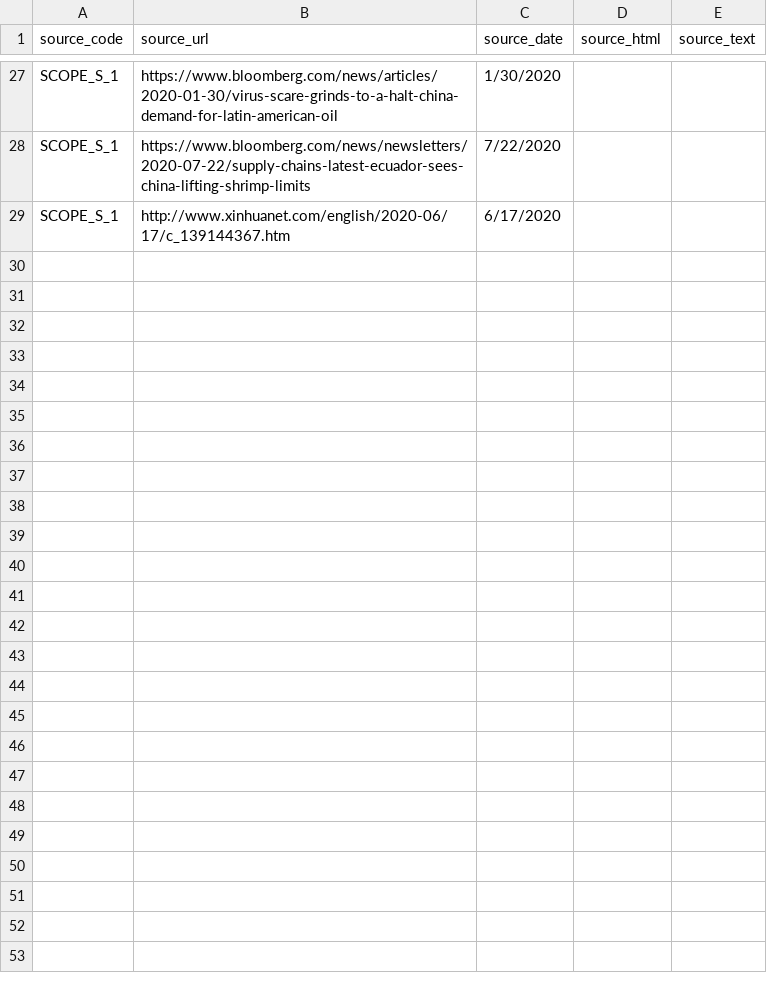
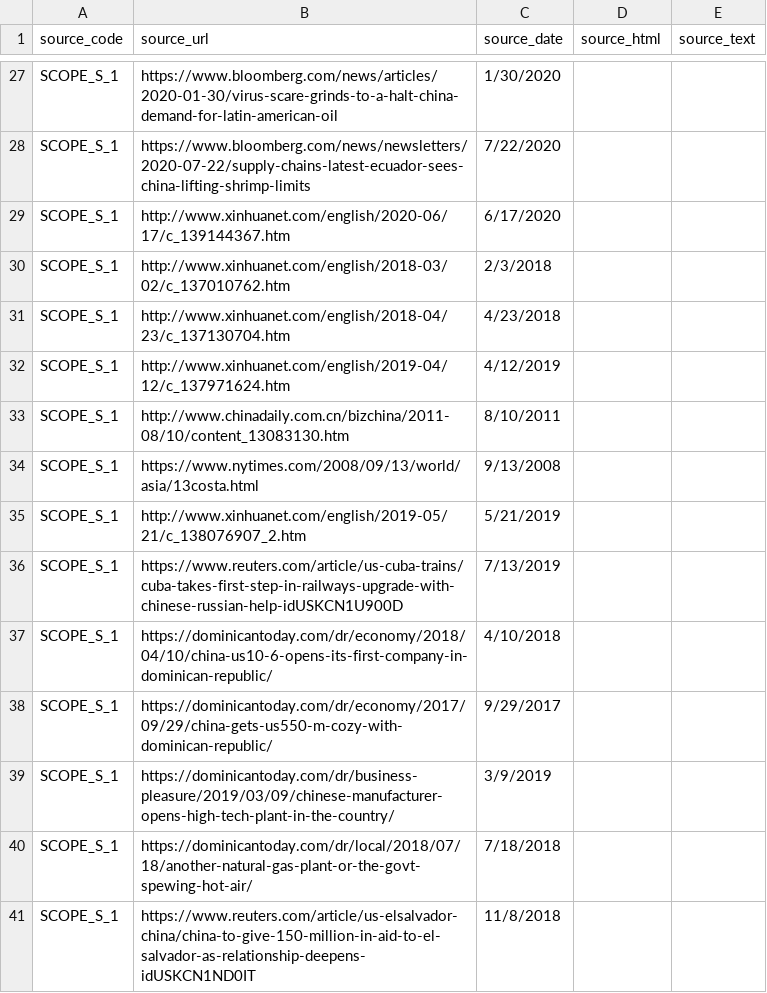
Before and after one commit to wmgeolab/scope, a CSV file: resources/scope_humantrial_sources/bright/BRIGHT_sources.csv, drawn as a sheet; only a part is shown, gaps mark what is left out.

Commit message:
download data from trials weeks1&2, update activity subcodes

```diff
--- a/resources/scope_humantrial_sources/bright/BRIGHT_sources.csv
+++ b/resources/scope_humantrial_sources/bright/BRIGHT_sources.csv
@@ -29 +29,13 @@ SCOPE_S_1,https://www.bloomberg.com/news/newsletters/2020-07-22/supply-chains-la
 SCOPE_S_1,http://www.xinhuanet.com/english/2020-06/17/c_139144367.htm,6/17/2020,,
+SCOPE_S_1,http://www.xinhuanet.com/english/2018-03/02/c_137010762.htm,2/3/2018,,
+SCOPE_S_1,http://www.xinhuanet.com/english/2018-04/23/c_137130704.htm,4/23/2018,,
+SCOPE_S_1,http://www.xinhuanet.com/english/2019-04/12/c_137971624.htm,4/12/2019,,
+SCOPE_S_1,http://www.chinadaily.com.cn/bizchina/2011-08/10/content_13083130.htm,8/10/2011,,
+SCOPE_S_1,https://www.nytimes.com/2008/09/13/world/asia/13costa.html,9/13/2008,,
+SCOPE_S_1,http://www.xinhuanet.com/english/2019-05/21/c_138076907_2.htm,5/21/2019,,
+SCOPE_S_1,https://www.reuters.com/article/us-cuba-trains/cuba-takes-first-step-in-railways-upgrade-with-chinese-russian-help-idUSKCN1U900D  ,7/13/2019,,
+SCOPE_S_1,https://dominicantoday.com/dr/economy/2018/04/10/china-us10-6-opens-its-first-company-in-dominican-republic/,4/10/2018,,
+SCOPE_S_1,https://dominicantoday.com/dr/economy/2017/09/29/china-gets-us550-m-cozy-with-dominican-republic/,9/29/2017,,
+SCOPE_S_1,https://dominicantoday.com/dr/business-pleasure/2019/03/09/chinese-manufacturer-opens-high-tech-plant-in-the-country/,3/9/2019,,
+SCOPE_S_1,https://dominicantoday.com/dr/local/2018/07/18/another-natural-gas-plant-or-the-govt-spewing-hot-air/,7/18/2018,,
+SCOPE_S_1,https://www.reuters.com/article/us-elsalvador-china/china-to-give-150-million-in-aid-to-el-salvador-as-relationship-deepens-idUSKCN1ND0IT,11/8/2018,,
```
Also changed, not shown: 5 other files.
